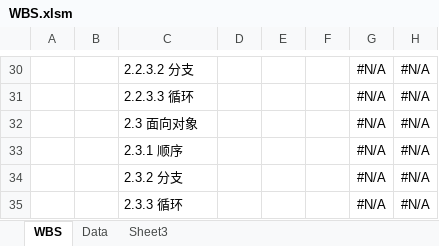
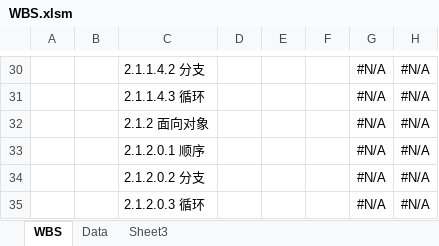
Before and after one commit to yulong2017/WbsGanttChart, an Excel workbook: WBS.xlsm, sheet WBS, drawn as a sheet; only a part is shown, gaps mark what is left out; values as stored, in another font and other column widths than the file's, no borders; charts and pictures and conditional formats not drawn; the diff covers the shown part only; the diff names each change by its address in the sheet, - before the commit and + after, or states it on an @@ line.

```diff
--- a/WBS.xlsm (sheet WBS)
+++ b/WBS.xlsm (sheet WBS)
-C30: 2.2.3.2 分支
+C30: 2.1.1.4.2 分支
-C31: 2.2.3.3 循环
+C31: 2.1.1.4.3 循环
-C32: 2.3 面向对象
+C32: 2.1.2 面向对象
-C33: 2.3.1 顺序
+C33: 2.1.2.0.1 顺序
-C34: 2.3.2 分支
+C34: 2.1.2.0.2 分支
-C35: 2.3.3 循环
+C35: 2.1.2.0.3 循环
```
Also changed, not shown: 1 added row, 1 removed row, 159 edited cells and cell formats elsewhere in this sheet, charts or pictures.
